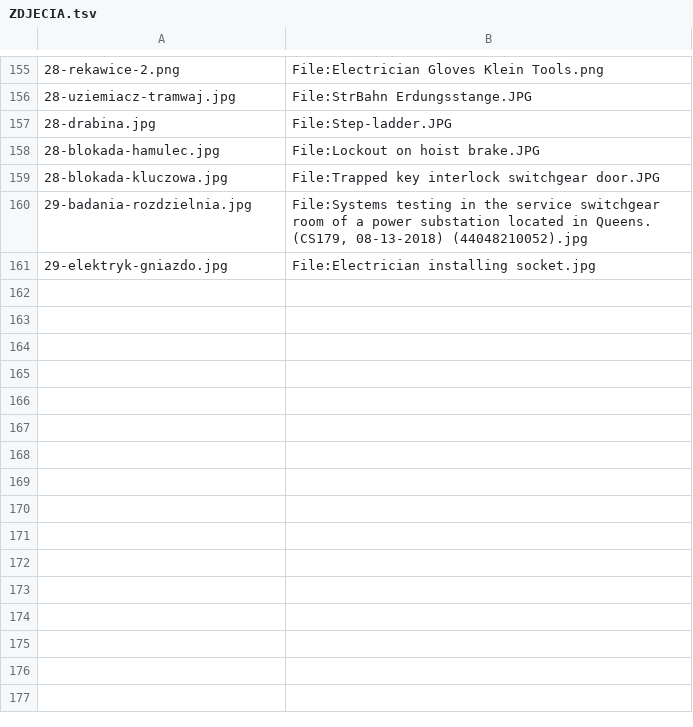
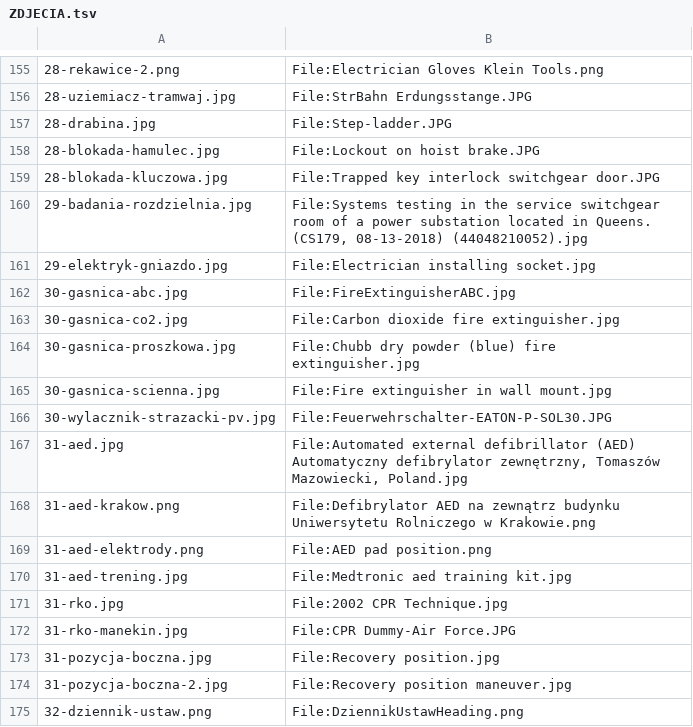
Before and after one commit to kanthakdominik/Elektryka, a TSV file: assets/foto/ZDJECIA.tsv, drawn as a sheet; only a part is shown, gaps mark what is left out; the diff names each change by its address in the sheet, - before the commit and + after, or states it on an @@ line.

```diff
--- a/assets/foto/ZDJECIA.tsv
+++ b/assets/foto/ZDJECIA.tsv
+row 162: 30-gasnica-abc.jpg | File:FireExtinguisherABC.jpg
+row 163: 30-gasnica-co2.jpg | File:Carbon dioxide fire extinguisher.jpg
+row 164: 30-gasnica-proszkowa.jpg | File:Chubb dry powder (blue) fire extinguisher.jpg
+row 165: 30-gasnica-scienna.jpg | File:Fire extinguisher in wall mount.jpg
+row 166: 30-wylacznik-strazacki-pv.jpg | File:Feuerwehrschalter-EATON-P-SOL30.JPG
+row 167: 31-aed.jpg | File:Automated external defibrillator (AED) Automatyczny defibrylator zewnętrzny, Tomaszów Mazowiecki, Poland.jpg
+row 168: 31-aed-krakow.png | File:Defibrylator AED na zewnątrz budynku Uniwersytetu Rolniczego w Krakowie.png
+row 169: 31-aed-elektrody.png | File:AED pad position.png
+row 170: 31-aed-trening.jpg | File:Medtronic aed training kit.jpg
+row 171: 31-rko.jpg | File:2002 CPR Technique.jpg
+row 172: 31-rko-manekin.jpg | File:CPR Dummy-Air Force.JPG
+row 173: 31-pozycja-boczna.jpg | File:Recovery position.jpg
+row 174: 31-pozycja-boczna-2.jpg | File:Recovery position maneuver.jpg
+row 175: 32-dziennik-ustaw.png | File:DziennikUstawHeading.png
```
